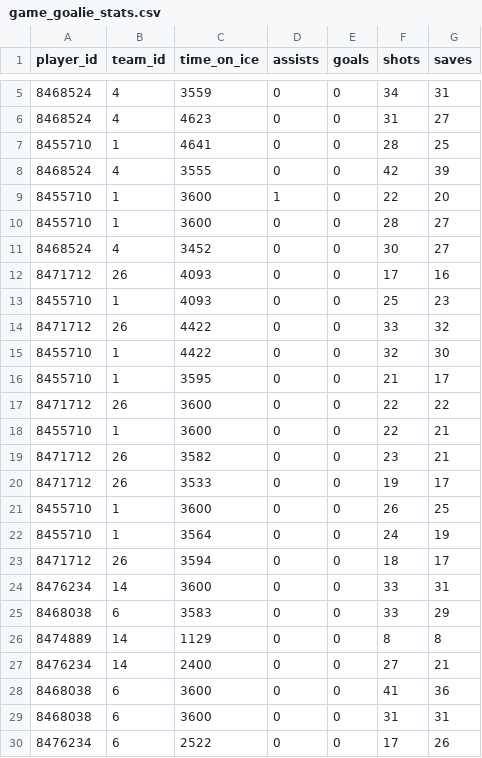
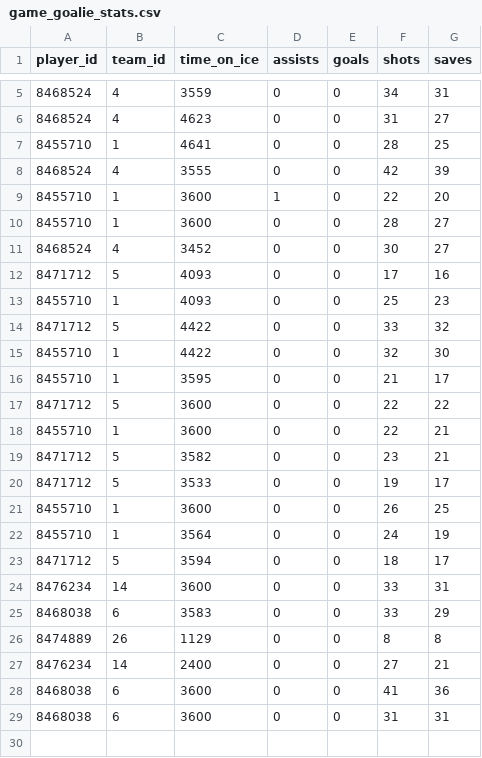
Before and after one commit to Cs-205-Warmup-Project/NHL_stuff, a CSV file: game_goalie_stats.csv, drawn as a sheet; only a part is shown, gaps mark what is left out.

Commit message:
Updated database values

```diff
--- a/game_goalie_stats.csv
+++ b/game_goalie_stats.csv
@@ -11,17 +11,17 @@ player_id,team_id,time_on_ice,assists,goals,shots,saves
 8468524,4,3452,0,0,30,27
-8471712,26,4093,0,0,17,16
+8471712,5,4093,0,0,17,16
 8455710,1,4093,0,0,25,23
-8471712,26,4422,0,0,33,32
+8471712,5,4422,0,0,33,32
 8455710,1,4422,0,0,32,30
 8455710,1,3595,0,0,21,17
-8471712,26,3600,0,0,22,22
+8471712,5,3600,0,0,22,22
 8455710,1,3600,0,0,22,21
-8471712,26,3582,0,0,23,21
-8471712,26,3533,0,0,19,17
+8471712,5,3582,0,0,23,21
+8471712,5,3533,0,0,19,17
 8455710,1,3600,0,0,26,25
 8455710,1,3564,0,0,24,19
-8471712,26,3594,0,0,18,17
+8471712,5,3594,0,0,18,17
 8476234,14,3600,0,0,33,31
 8468038,6,3583,0,0,33,29
-8474889,14,1129,0,0,8,8
+8474889,26,1129,0,0,8,8
 8476234,14,2400,0,0,27,21
@@ -29,2 +29 @@ player_id,team_id,time_on_ice,assists,goals,shots,saves
 8468038,6,3600,0,0,31,31
-8476234,6,2522,0,0,17,26
```
Also changed, not shown: GameSkaterStats.csv, 1 other file.
